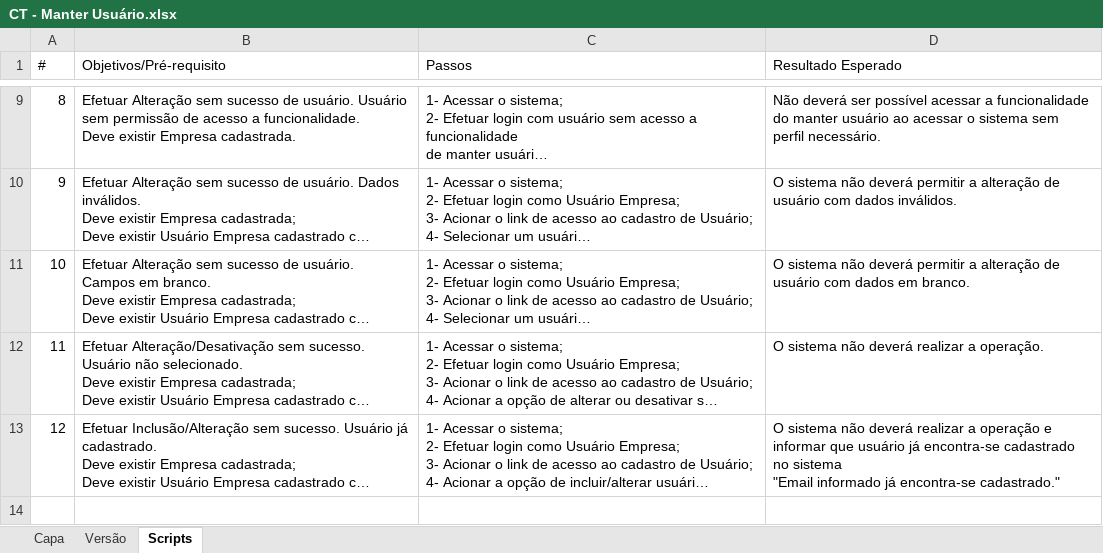
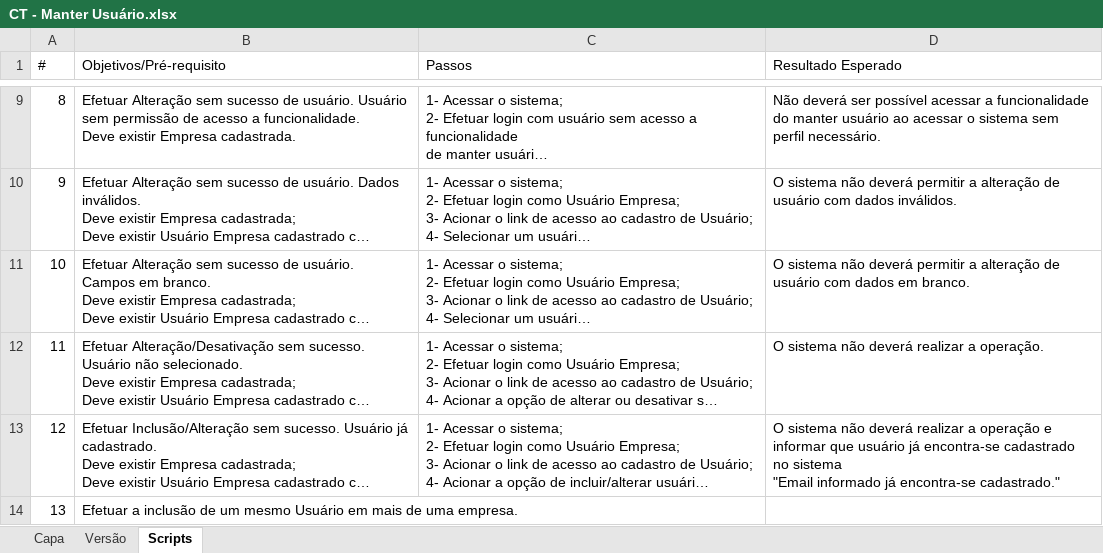
Before and after one commit to OxeCorporation/Scrumming, an Excel workbook: trunk/doc/testes/CT - Manter Usuário.xlsx, sheet Scripts, drawn as a sheet; only a part is shown, gaps mark what is left out; long unchanged cells end in …; values as stored, in another font and other column widths than the file's, no borders; the diff names each change by its address in the sheet, - before the commit and + after, or states it on an @@ line.

```diff
--- a/trunk/doc/testes/CT - Manter Usuário.xlsx (sheet Scripts)
+++ b/trunk/doc/testes/CT - Manter Usuário.xlsx (sheet Scripts)
+row 14: 13 | Efetuar a inclusão de um mesmo Usuário em mais de uma empresa.
```
Also changed, not shown: sheet Versão, trunk/doc/testes/CT - Manter Empresa.xlsx, 1 other file.
